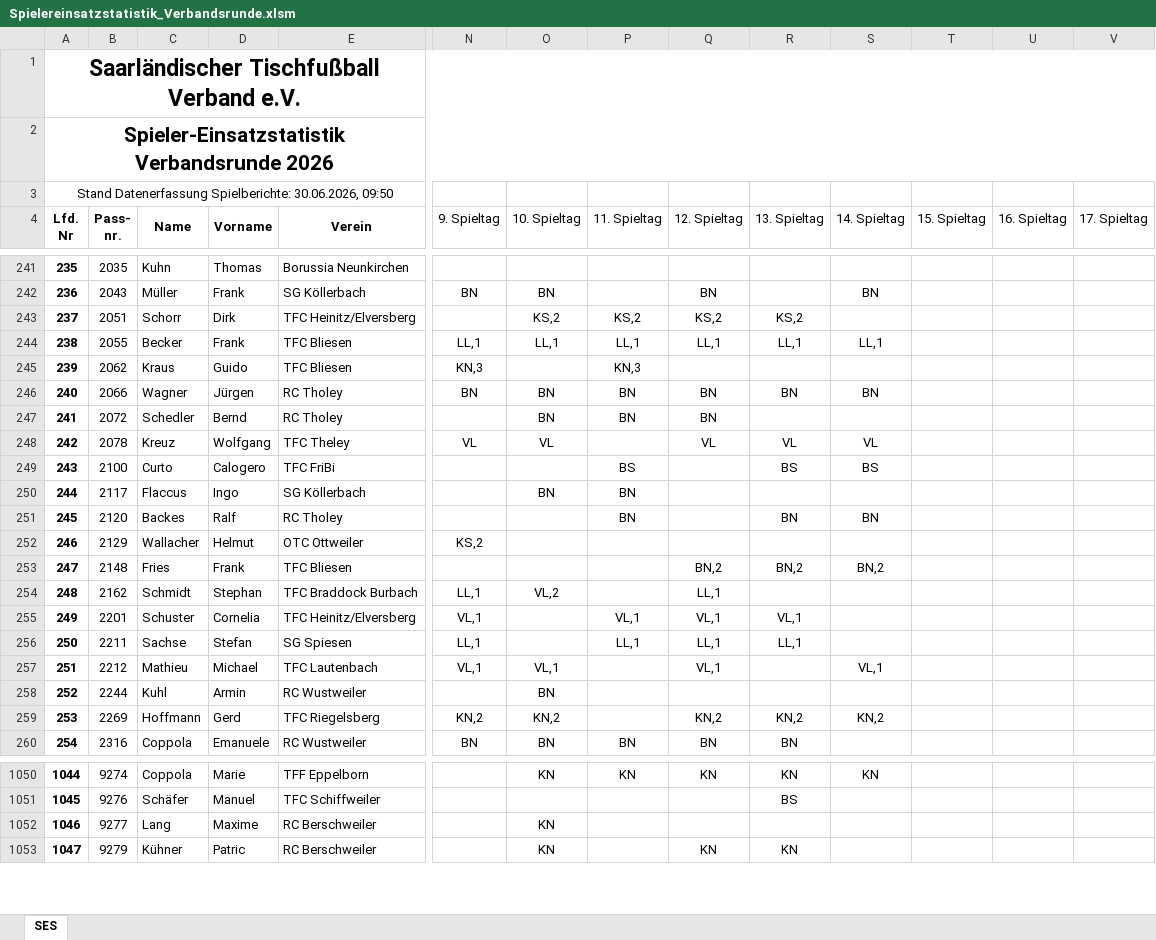
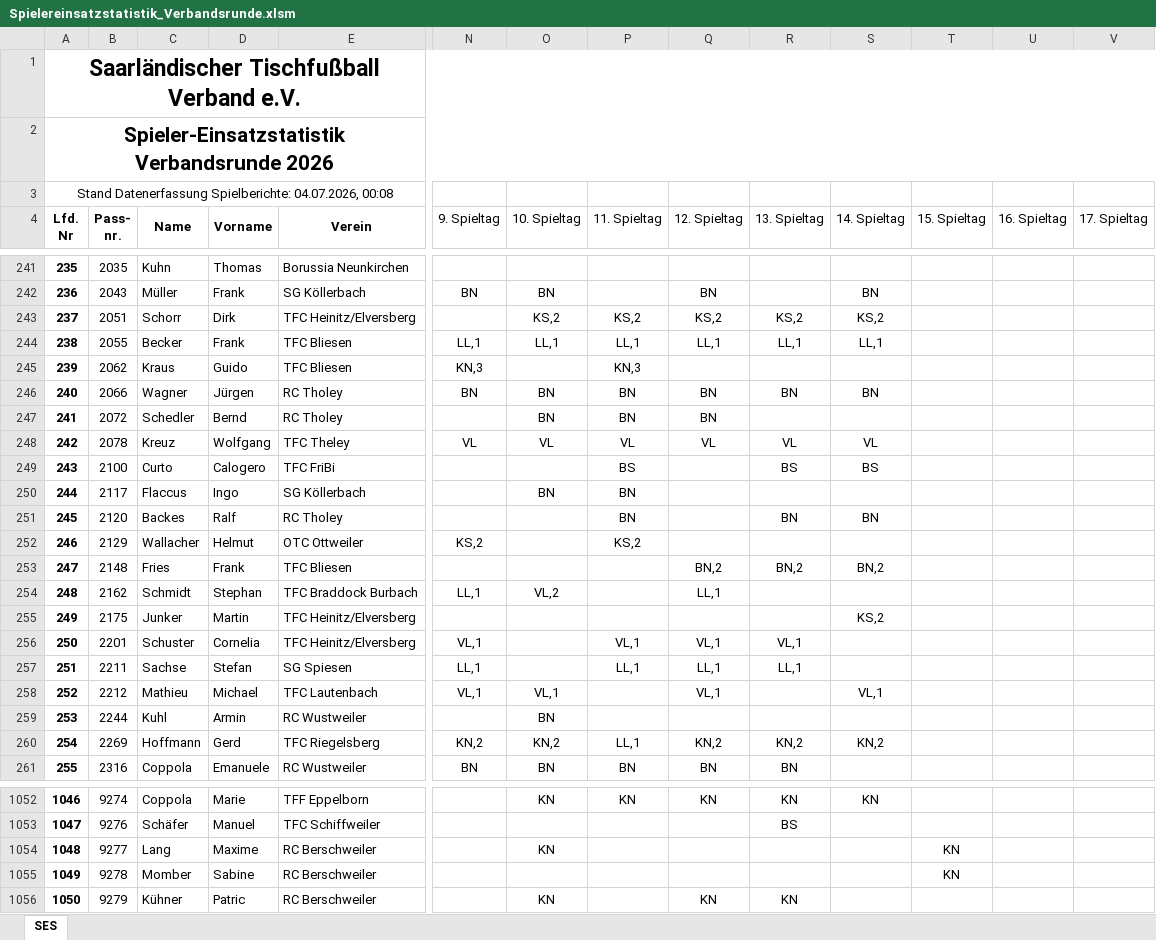
Before and after one commit to Deutscher-Tischfussballbund/stfv-docs, an Excel workbook: assets/statistiken/Spielereinsatzstatistik_Verbandsrunde.xlsm, sheet SES, drawn as a sheet; only a part is shown, gaps mark what is left out; values as stored, in another font and other column widths than the file's, no borders; charts and pictures and conditional formats not drawn; addresses are those after the commit; rows hold the shown columns only; the diff covers the shown part only; the diff names each change by its address in the sheet, - before the commit and + after, or states it on an @@ line.

```diff
--- a/assets/statistiken/Spielereinsatzstatistik_Verbandsrunde.xlsm (sheet SES)
+++ b/assets/statistiken/Spielereinsatzstatistik_Verbandsrunde.xlsm (sheet SES)
@@ column A (Lfd. Nr) renumbered between rows 3 and 1069 @@
-S243 (14. Spieltag): (empty)
+S243 (14. Spieltag): KS,2
-P248 (11. Spieltag): (empty)
+P248 (11. Spieltag): VL
-P252 (11. Spieltag): (empty)
+P252 (11. Spieltag): KS,2
+row 255: 249 | 2175 | Junker | Martin | TFC Heinitz/Elversberg |  |  |  |  |  | KS,2
-P260 (11. Spieltag): (empty)
+P260 (11. Spieltag): LL,1
-T1054 (15. Spieltag): (empty)
+T1054 (15. Spieltag): KN
+row 1055: 1049 | 9278 | Momber | Sabine | RC Berschweiler |  |  |  |  |  |  | KN
```
Also changed, not shown: 1 added row and 115 edited cells elsewhere in this sheet, formulas that keep their value, assets/statistiken/Spielereinsatzstatistik_Leistungssportliga_pro.xlsm, assets/statistiken/Spielereinsatzstatistik_Pokal.xlsm, 6 other files.
